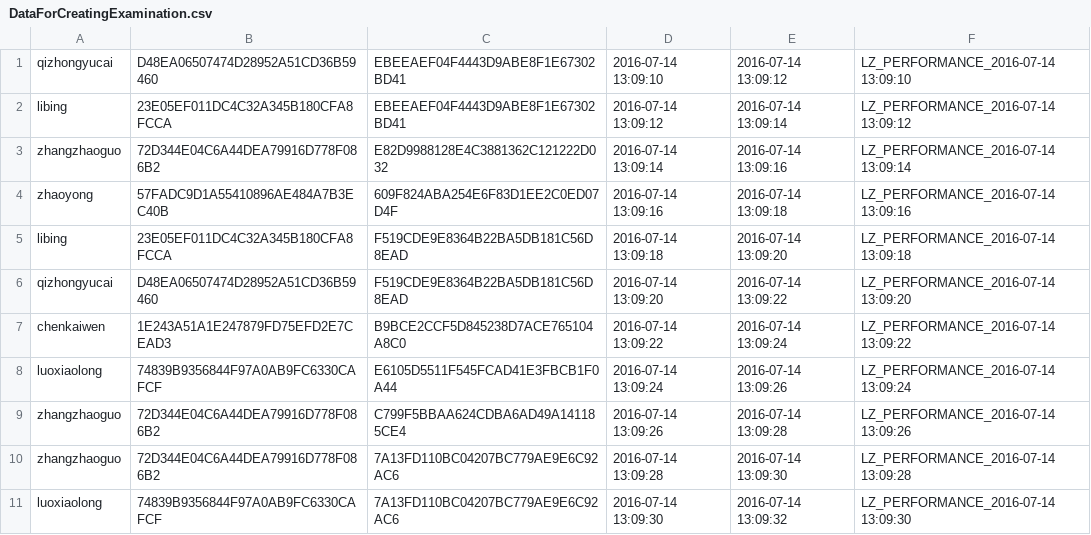
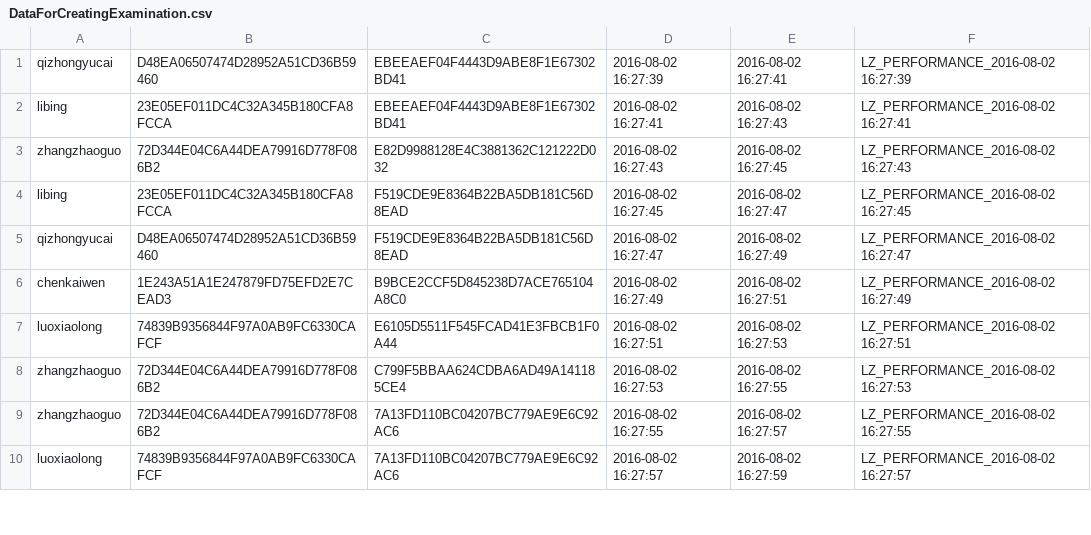
Before and after one commit to Arollalz/PythonProject, a CSV file: PrepareJMeterDataForUploadPaper/PrepareDataForCreatingExamination/DataForCreatingExamination.csv, drawn as a sheet; only a part is shown; the diff covers the shown part only.

```diff
--- a/PrepareJMeterDataForUploadPaper/PrepareDataForCreatingExamination/DataForCreatingExamination.csv
+++ b/PrepareJMeterDataForUploadPaper/PrepareDataForCreatingExamination/DataForCreatingExamination.csv
@@ -1,11 +1,10 @@
-qizhongyucai,D48EA06507474D28952A51CD36B59460,EBEEAEF04F4443D9ABE8F1E67302BD41,2016-07-14 13:09:10,2016-07-14 13:09:12,LZ_PERFORMANCE_2016-07-14 13:09:10
-libing,23E05EF011DC4C32A345B180CFA8FCCA,EBEEAEF04F4443D9ABE8F1E67302BD41,2016-07-14 13:09:12,2016-07-14 13:09:14,LZ_PERFORMANCE_2016-07-14 13:09:12
-zhangzhaoguo,72D344E04C6A44DEA79916D778F086B2,E82D9988128E4C3881362C121222D032,2016-07-14 13:09:14,2016-07-14 13:09:16,LZ_PERFORMANCE_2016-07-14 13:09:14
-zhaoyong,57FADC9D1A55410896AE484A7B3EC40B,609F824ABA254E6F83D1EE2C0ED07D4F,2016-07-14 13:09:16,2016-07-14 13:09:18,LZ_PERFORMANCE_2016-07-14 13:09:16
-libing,23E05EF011DC4C32A345B180CFA8FCCA,F519CDE9E8364B22BA5DB181C56D8EAD,2016-07-14 13:09:18,2016-07-14 13:09:20,LZ_PERFORMANCE_2016-07-14 13:09:18
-qizhongyucai,D48EA06507474D28952A51CD36B59460,F519CDE9E8364B22BA5DB181C56D8EAD,2016-07-14 13:09:20,2016-07-14 13:09:22,LZ_PERFORMANCE_2016-07-14 13:09:20
-chenkaiwen,1E243A51A1E247879FD75EFD2E7CEAD3,B9BCE2CCF5D845238D7ACE765104A8C0,2016-07-14 13:09:22,2016-07-14 13:09:24,LZ_PERFORMANCE_2016-07-14 13:09:22
-luoxiaolong,74839B9356844F97A0AB9FC6330CAFCF,E6105D5511F545FCAD41E3FBCB1F0A44,2016-07-14 13:09:24,2016-07-14 13:09:26,LZ_PERFORMANCE_2016-07-14 13:09:24
-zhangzhaoguo,72D344E04C6A44DEA79916D778F086B2,C799F5BBAA624CDBA6AD49A141185CE4,2016-07-14 13:09:26,2016-07-14 13:09:28,LZ_PERFORMANCE_2016-07-14 13:09:26
-zhangzhaoguo,72D344E04C6A44DEA79916D778F086B2,7A13FD110BC04207BC779AE9E6C92AC6,2016-07-14 13:09:28,2016-07-14 13:09:30,LZ_PERFORMANCE_2016-07-14 13:09:28
-luoxiaolong,74839B9356844F97A0AB9FC6330CAFCF,7A13FD110BC04207BC779AE9E6C92AC6,2016-07-14 13:09:30,2016-07-14 13:09:32,LZ_PERFORMANCE_2016-07-14 13:09:30
+qizhongyucai,D48EA06507474D28952A51CD36B59460,EBEEAEF04F4443D9ABE8F1E67302BD41,2016-08-02 16:27:39,2016-08-02 16:27:41,LZ_PERFORMANCE_2016-08-02 16:27:39
+libing,23E05EF011DC4C32A345B180CFA8FCCA,EBEEAEF04F4443D9ABE8F1E67302BD41,2016-08-02 16:27:41,2016-08-02 16:27:43,LZ_PERFORMANCE_2016-08-02 16:27:41
+zhangzhaoguo,72D344E04C6A44DEA79916D778F086B2,E82D9988128E4C3881362C121222D032,2016-08-02 16:27:43,2016-08-02 16:27:45,LZ_PERFORMANCE_2016-08-02 16:27:43
+libing,23E05EF011DC4C32A345B180CFA8FCCA,F519CDE9E8364B22BA5DB181C56D8EAD,2016-08-02 16:27:45,2016-08-02 16:27:47,LZ_PERFORMANCE_2016-08-02 16:27:45
+qizhongyucai,D48EA06507474D28952A51CD36B59460,F519CDE9E8364B22BA5DB181C56D8EAD,2016-08-02 16:27:47,2016-08-02 16:27:49,LZ_PERFORMANCE_2016-08-02 16:27:47
+chenkaiwen,1E243A51A1E247879FD75EFD2E7CEAD3,B9BCE2CCF5D845238D7ACE765104A8C0,2016-08-02 16:27:49,2016-08-02 16:27:51,LZ_PERFORMANCE_2016-08-02 16:27:49
+luoxiaolong,74839B9356844F97A0AB9FC6330CAFCF,E6105D5511F545FCAD41E3FBCB1F0A44,2016-08-02 16:27:51,2016-08-02 16:27:53,LZ_PERFORMANCE_2016-08-02 16:27:51
+zhangzhaoguo,72D344E04C6A44DEA79916D778F086B2,C799F5BBAA624CDBA6AD49A141185CE4,2016-08-02 16:27:53,2016-08-02 16:27:55,LZ_PERFORMANCE_2016-08-02 16:27:53
+zhangzhaoguo,72D344E04C6A44DEA79916D778F086B2,7A13FD110BC04207BC779AE9E6C92AC6,2016-08-02 16:27:55,2016-08-02 16:27:57,LZ_PERFORMANCE_2016-08-02 16:27:55
+luoxiaolong,74839B9356844F97A0AB9FC6330CAFCF,7A13FD110BC04207BC779AE9E6C92AC6,2016-08-02 16:27:57,2016-08-02 16:27:59,LZ_PERFORMANCE_2016-08-02 16:27:57
```
Also changed, not shown: 3 added rows and 66 edited cells elsewhere in this file, 13 other files.
